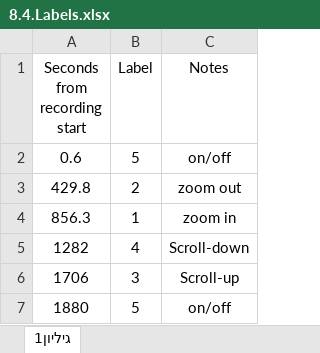
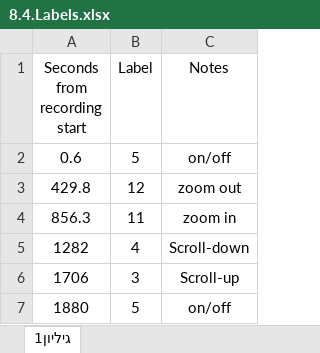
Before and after one commit to evyatar-bur/Continuous_Monitoring_project1, an Excel workbook: Good Recordings/8.4.Labels.xlsx, sheet גיליון1, drawn as a sheet; values as stored, in another font and other column widths than the file's, no borders; the diff names each change by its address in the sheet, - before the commit and + after, or states it on an @@ line.

Commit message:
additional recordings

```diff
--- a/Good Recordings/8.4.Labels.xlsx (sheet גיליון1)
+++ b/Good Recordings/8.4.Labels.xlsx (sheet גיליון1)
-B3 (Label): 2
+B3 (Label): 12
-B4 (Label): 1
+B4 (Label): 11
```
Also changed, not shown: Good Recordings/8.1.Labels.xlsx, Good Recordings/8.2.Labels.xlsx, 8 other files.
